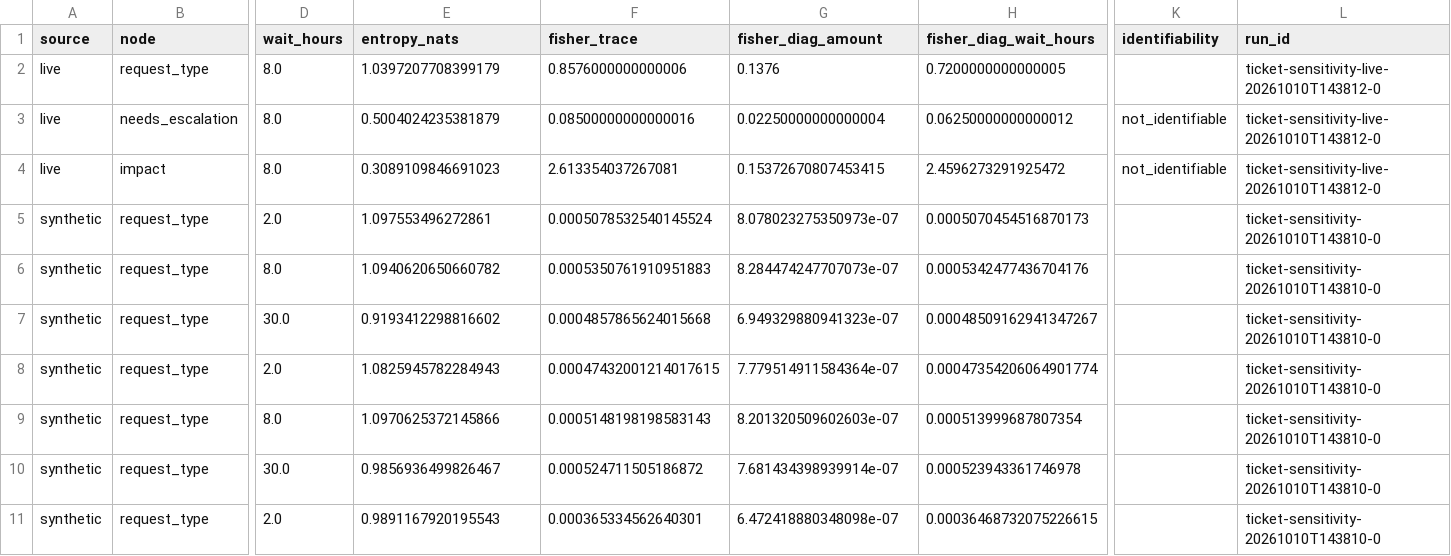
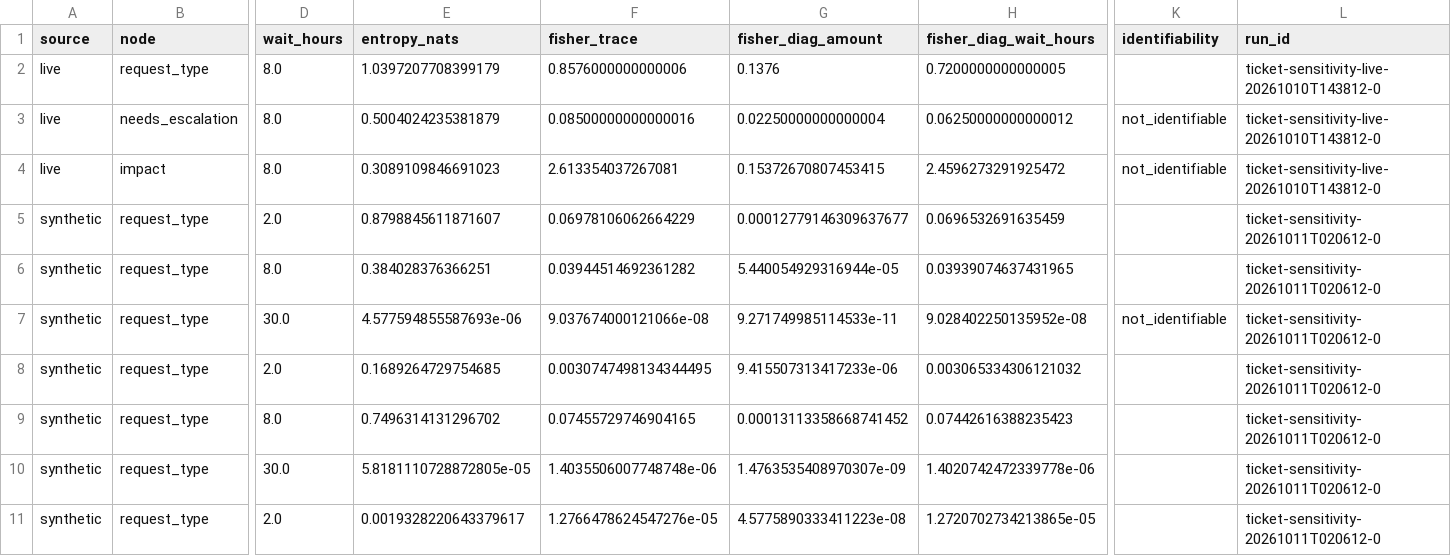
Before and after one commit to Kunyanli230/Jevometry, a CSV file: papers/typesafe-ticket/data/node_metrics.csv, drawn as a sheet; only a part is shown, gaps mark what is left out; the diff covers the shown part only; the diff names each change by its address in the sheet, - before the commit and + after, or states it on an @@ line.

Commit message:
paper(typesafe-ticket): fold surrogate coordination findings into draft
Document DECLARED_PRODUCT AggregationMap ranking, LOGIT_SCALE/PROB_FLOOR,
centre loss table and figures, refreshed synthetic centre metrics, and
updated capability/limitations language. Rebuild PDF.

```diff
--- a/papers/typesafe-ticket/data/node_metrics.csv
+++ b/papers/typesafe-ticket/data/node_metrics.csv
-E5 (entropy_nats): 1.097553496272861
+E5 (entropy_nats): 0.8798845611871607
-F5 (fisher_trace): 0.0005078532540145524
+F5 (fisher_trace): 0.06978106062664229
-G5 (fisher_diag_amount): 8.078023275350973e-07
+G5 (fisher_diag_amount): 0.00012779146309637677
-H5 (fisher_diag_wait_hours): 0.0005070454516870173
+H5 (fisher_diag_wait_hours): 0.0696532691635459
-L5:L11 (run_id): ticket-sensitivity-20261010T143810-0
+L5:L11 (run_id): ticket-sensitivity-20261011T020612-0
-E6 (entropy_nats): 1.0940620650660782
+E6 (entropy_nats): 0.384028376366251
-F6 (fisher_trace): 0.0005350761910951883
+F6 (fisher_trace): 0.03944514692361282
-G6 (fisher_diag_amount): 8.284474247707073e-07
+G6 (fisher_diag_amount): 5.440054929316944e-05
-H6 (fisher_diag_wait_hours): 0.0005342477436704176
+H6 (fisher_diag_wait_hours): 0.03939074637431965
-E7 (entropy_nats): 0.9193412298816602
+E7 (entropy_nats): 4.577594855587693e-06
-F7 (fisher_trace): 0.0004857865624015668
+F7 (fisher_trace): 9.037674000121066e-08
-G7 (fisher_diag_amount): 6.949329880941323e-07
+G7 (fisher_diag_amount): 9.271749985114533e-11
-H7 (fisher_diag_wait_hours): 0.00048509162941347267
+H7 (fisher_diag_wait_hours): 9.028402250135952e-08
-K7 (identifiability): (empty)
+K7 (identifiability): not_identifiable
-E8 (entropy_nats): 1.0825945782284943
+E8 (entropy_nats): 0.1689264729754685
-F8 (fisher_trace): 0.00047432001214017615
+F8 (fisher_trace): 0.0030747498134344495
-G8 (fisher_diag_amount): 7.779514911584364e-07
+G8 (fisher_diag_amount): 9.415507313417233e-06
-H8 (fisher_diag_wait_hours): 0.00047354206064901774
+H8 (fisher_diag_wait_hours): 0.003065334306121032
-E9 (entropy_nats): 1.0970625372145866
+E9 (entropy_nats): 0.7496314131296702
-F9 (fisher_trace): 0.0005148198198583143
+F9 (fisher_trace): 0.07455729746904165
-G9 (fisher_diag_amount): 8.201320509602603e-07
+G9 (fisher_diag_amount): 0.00013113358668741452
-H9 (fisher_diag_wait_hours): 0.000513999687807354
+H9 (fisher_diag_wait_hours): 0.07442616388235423
-E10 (entropy_nats): 0.9856936499826467
+E10 (entropy_nats): 5.8181110728872805e-05
-F10 (fisher_trace): 0.000524711505186872
+F10 (fisher_trace): 1.4035506007748748e-06
-G10 (fisher_diag_amount): 7.681434398939914e-07
+G10 (fisher_diag_amount): 1.4763535408970307e-09
-H10 (fisher_diag_wait_hours): 0.000523943361746978
+H10 (fisher_diag_wait_hours): 1.4020742472339778e-06
-E11 (entropy_nats): 0.9891167920195543
+E11 (entropy_nats): 0.0019328220643379617
-F11 (fisher_trace): 0.000365334562640301
+F11 (fisher_trace): 1.2766478624547276e-05
-G11 (fisher_diag_amount): 6.472418880348098e-07
+G11 (fisher_diag_amount): 4.5775890333411223e-08
-H11 (fisher_diag_wait_hours): 0.00036468732075226615
+H11 (fisher_diag_wait_hours): 1.2720702734213865e-05
```
Also changed, not shown: 100 edited cells elsewhere in this file, papers/typesafe-ticket/data/capability_matrix.csv, papers/typesafe-ticket/data/center_comparison.csv, 11 other files.
